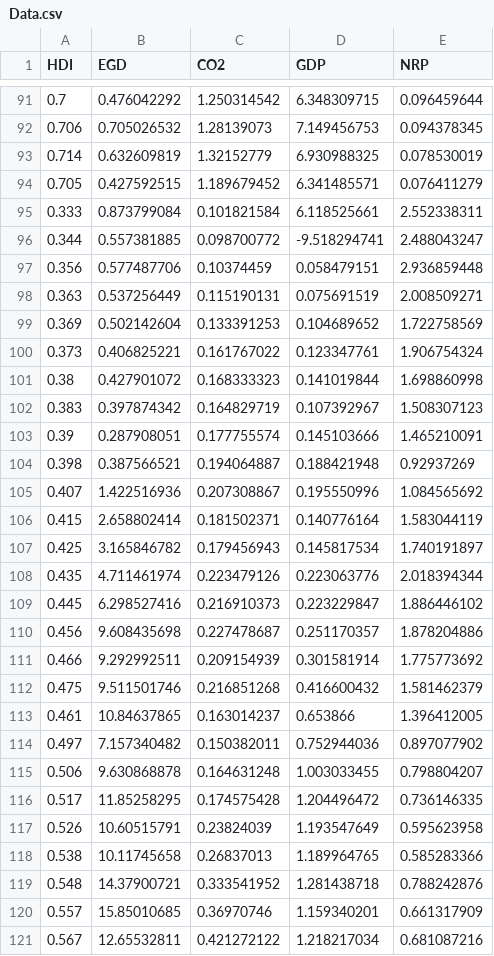
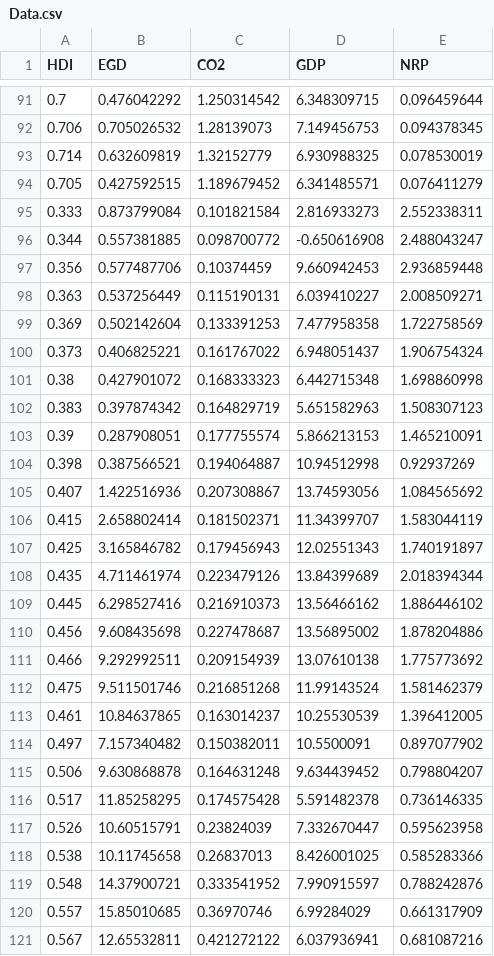
Before and after one commit to hoaingocnguyen12/Econometrcs, a CSV file: Data.csv, drawn as a sheet; only a part is shown, gaps mark what is left out; the diff covers the shown part only.

Commit message:
Update Data.csv

```diff
--- a/Data.csv
+++ b/Data.csv
@@ -94,28 +94,28 @@ HDI,EGD,CO2,GDP,NRP
 0.705,0.427592515,1.189679452,6.341485571,0.076411279
-0.333,0.873799084,0.101821584,6.118525661,2.552338311
-0.344,0.557381885,0.098700772,-9.518294741,2.488043247
-0.356,0.577487706,0.10374459,0.058479151,2.936859448
-0.363,0.537256449,0.115190131,0.075691519,2.008509271
-0.369,0.502142604,0.133391253,0.104689652,1.722758569
-0.373,0.406825221,0.161767022,0.123347761,1.906754324
-0.38,0.427901072,0.168333323,0.141019844,1.698860998
-0.383,0.397874342,0.164829719,0.107392967,1.508307123
-0.39,0.287908051,0.177755574,0.145103666,1.465210091
-0.398,0.387566521,0.194064887,0.188421948,0.92937269
-0.407,1.422516936,0.207308867,0.195550996,1.084565692
-0.415,2.658802414,0.181502371,0.140776164,1.583044119
-0.425,3.165846782,0.179456943,0.145817534,1.740191897
-0.435,4.711461974,0.223479126,0.223063776,2.018394344
-0.445,6.298527416,0.216910373,0.223229847,1.886446102
-0.456,9.608435698,0.227478687,0.251170357,1.878204886
-0.466,9.292992511,0.209154939,0.301581914,1.775773692
-0.475,9.511501746,0.216851268,0.416600432,1.581462379
-0.461,10.84637865,0.163014237,0.653866,1.396412005
-0.497,7.157340482,0.150382011,0.752944036,0.897077902
-0.506,9.630868878,0.164631248,1.003033455,0.798804207
-0.517,11.85258295,0.174575428,1.204496472,0.736146335
-0.526,10.60515791,0.23824039,1.193547649,0.595623958
-0.538,10.11745658,0.26837013,1.189964765,0.585283366
-0.548,14.37900721,0.333541952,1.281438718,0.788242876
-0.557,15.85010685,0.36970746,1.159340201,0.661317909
-0.567,12.65532811,0.421272122,1.218217034,0.681087216
+0.333,0.873799084,0.101821584,2.816933273,2.552338311
+0.344,0.557381885,0.098700772,-0.650616908,2.488043247
+0.356,0.577487706,0.10374459,9.660942453,2.936859448
+0.363,0.537256449,0.115190131,6.039410227,2.008509271
+0.369,0.502142604,0.133391253,7.477958358,1.722758569
+0.373,0.406825221,0.161767022,6.948051437,1.906754324
+0.38,0.427901072,0.168333323,6.442715348,1.698860998
+0.383,0.397874342,0.164829719,5.651582963,1.508307123
+0.39,0.287908051,0.177755574,5.866213153,1.465210091
+0.398,0.387566521,0.194064887,10.94512998,0.92937269
+0.407,1.422516936,0.207308867,13.74593056,1.084565692
+0.415,2.658802414,0.181502371,11.34399707,1.583044119
+0.425,3.165846782,0.179456943,12.02551343,1.740191897
+0.435,4.711461974,0.223479126,13.84399689,2.018394344
+0.445,6.298527416,0.216910373,13.56466162,1.886446102
+0.456,9.608435698,0.227478687,13.56895002,1.878204886
+0.466,9.292992511,0.209154939,13.07610138,1.775773692
+0.475,9.511501746,0.216851268,11.99143524,1.581462379
+0.461,10.84637865,0.163014237,10.25530539,1.396412005
+0.497,7.157340482,0.150382011,10.5500091,0.897077902
+0.506,9.630868878,0.164631248,9.634439452,0.798804207
+0.517,11.85258295,0.174575428,5.591482378,0.736146335
+0.526,10.60515791,0.23824039,7.332670447,0.595623958
+0.538,10.11745658,0.26837013,8.426001025,0.585283366
+0.548,14.37900721,0.333541952,7.990915597,0.788242876
+0.557,15.85010685,0.36970746,6.99284029,0.661317909
+0.567,12.65532811,0.421272122,6.037936941,0.681087216
```
Also changed, not shown: 4 edited cells elsewhere in this file.
